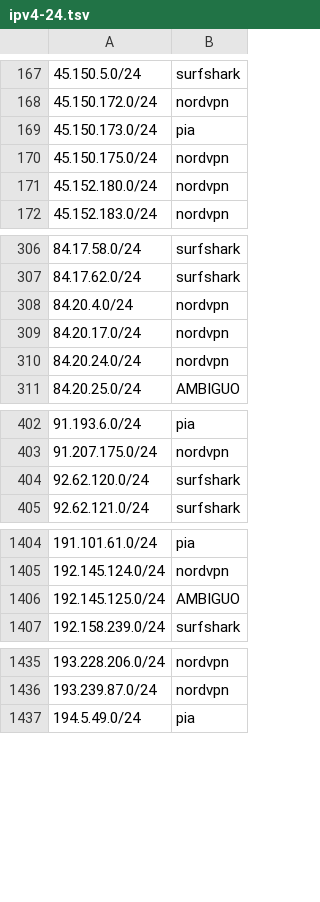
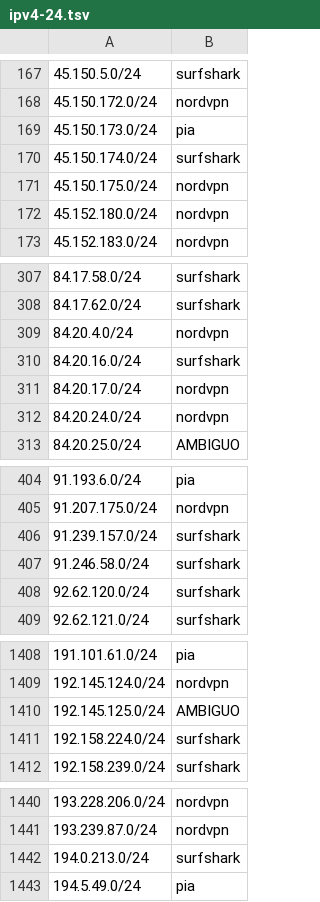
Before and after one commit to k0jir0900/nexus, a TSV file: vpn-finder/output/segments/ipv4-24.tsv, drawn as a sheet; only a part is shown, gaps mark what is left out; the diff covers the shown part only; the diff names each change by its address in the sheet, - before the commit and + after, or states it on an @@ line.

Commit message:
listas 2026-09-20: 17338 IPs (+393/-0)
IPv4 16785, IPv6 553
ipvanish 3589, mullvad 1116, nordvpn 7887, pia 3617, surfshark 1129

```diff
--- a/vpn-finder/output/segments/ipv4-24.tsv
+++ b/vpn-finder/output/segments/ipv4-24.tsv
+row 170: 45.150.174.0/24 | surfshark
+row 310: 84.20.16.0/24 | surfshark
+row 406: 91.239.157.0/24 | surfshark
+row 407: 91.246.58.0/24 | surfshark
+row 1411: 192.158.224.0/24 | surfshark
+row 1442: 194.0.213.0/24 | surfshark
```
Also changed, not shown: 2 added rows and 5 edited cells elsewhere in this file, 8 other files.
